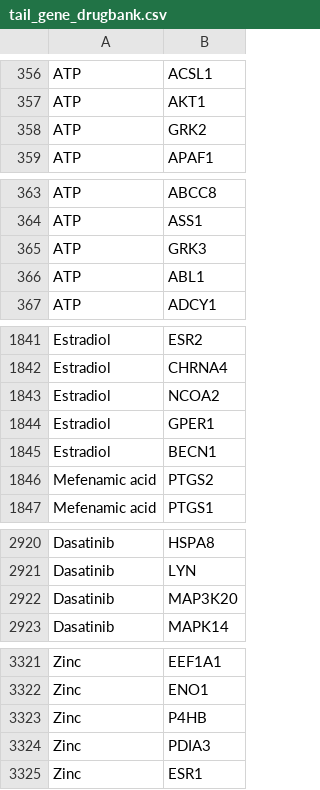
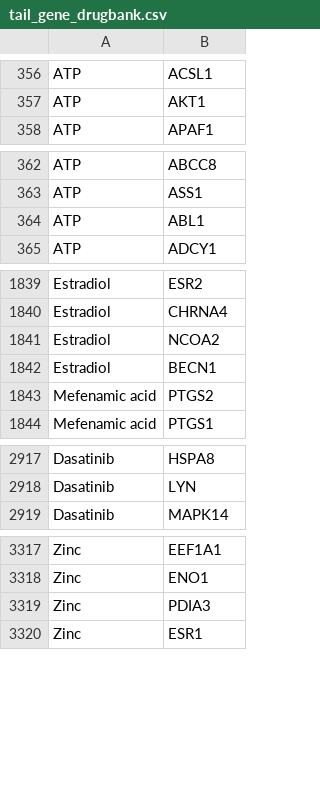
Before and after one commit to heming-zhang/Combo-MultiOmics-Test, a CSV file: datainfo/mid_gene/tail_gene_drugbank.csv, drawn as a sheet; only a part is shown, gaps mark what is left out; the diff covers the shown part only; the diff names each change by its address in the sheet, - before the commit and + after, or states it on an @@ line.

```diff
--- a/datainfo/mid_gene/tail_gene_drugbank.csv
+++ b/datainfo/mid_gene/tail_gene_drugbank.csv
-row 358: ATP | GRK2
-row 365: ATP | GRK3
-row 1844: Estradiol | GPER1
-row 2922: Dasatinib | MAP3K20
-row 3323: Zinc | P4HB
```
Also changed, not shown: 24 removed rows elsewhere in this file, datainfo/filtered_data/final_drugbank.csv, datainfo/filtered_data/kegg_gene_annotation.csv, 15 other files.
